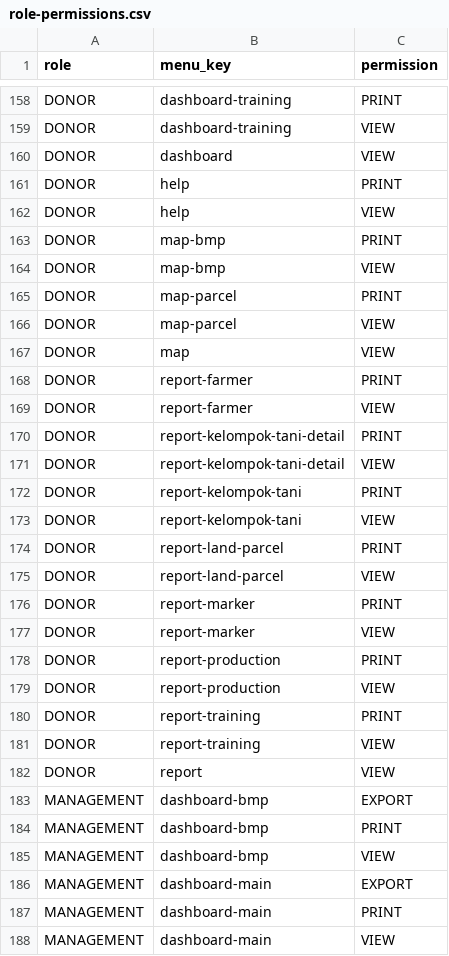
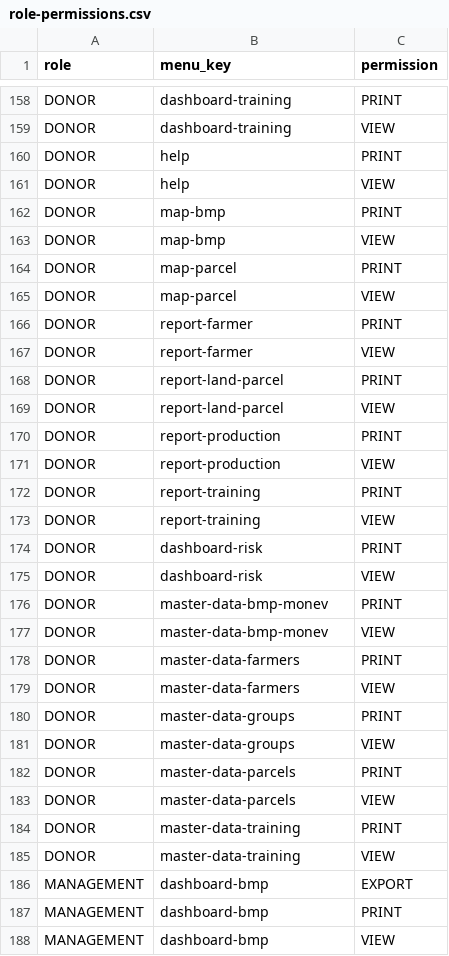
Before and after one commit to WRI-Indonesia/mis-smallholder-hub, a CSV file: prisma/seeds/data/role-permissions.csv, drawn as a sheet; only a part is shown, gaps mark what is left out; the shorter side is filled out with more unchanged rows.

```diff
--- a/prisma/seeds/data/role-permissions.csv
+++ b/prisma/seeds/data/role-permissions.csv
@@ -159,3 +159,2 @@ DONOR,dashboard-training,PRINT
 DONOR,dashboard-training,VIEW
-DONOR,dashboard,VIEW
 DONOR,help,PRINT
@@ -166,13 +165,6 @@ DONOR,map-parcel,PRINT
 DONOR,map-parcel,VIEW
-DONOR,map,VIEW
 DONOR,report-farmer,PRINT
 DONOR,report-farmer,VIEW
-DONOR,report-kelompok-tani-detail,PRINT
-DONOR,report-kelompok-tani-detail,VIEW
-DONOR,report-kelompok-tani,PRINT
-DONOR,report-kelompok-tani,VIEW
 DONOR,report-land-parcel,PRINT
 DONOR,report-land-parcel,VIEW
-DONOR,report-marker,PRINT
-DONOR,report-marker,VIEW
 DONOR,report-production,PRINT
@@ -181,3 +173,14 @@ DONOR,report-training,PRINT
 DONOR,report-training,VIEW
-DONOR,report,VIEW
+DONOR,dashboard-risk,PRINT
+DONOR,dashboard-risk,VIEW
+DONOR,master-data-bmp-monev,PRINT
+DONOR,master-data-bmp-monev,VIEW
+DONOR,master-data-farmers,PRINT
+DONOR,master-data-farmers,VIEW
+DONOR,master-data-groups,PRINT
+DONOR,master-data-groups,VIEW
+DONOR,master-data-parcels,PRINT
+DONOR,master-data-parcels,VIEW
+DONOR,master-data-training,PRINT
+DONOR,master-data-training,VIEW
 MANAGEMENT,dashboard-bmp,EXPORT
```
Also changed, not shown: 10 other files.
